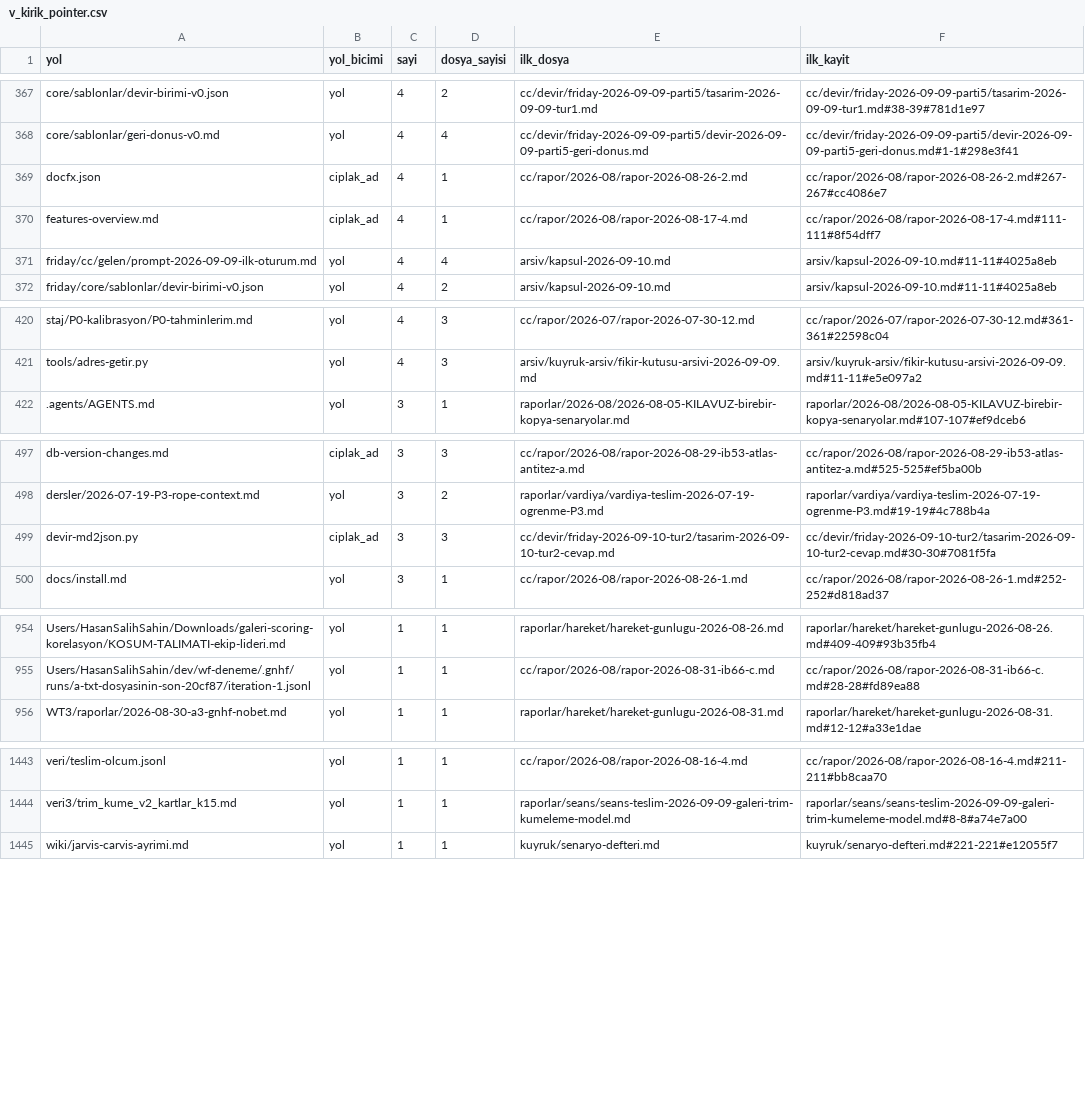
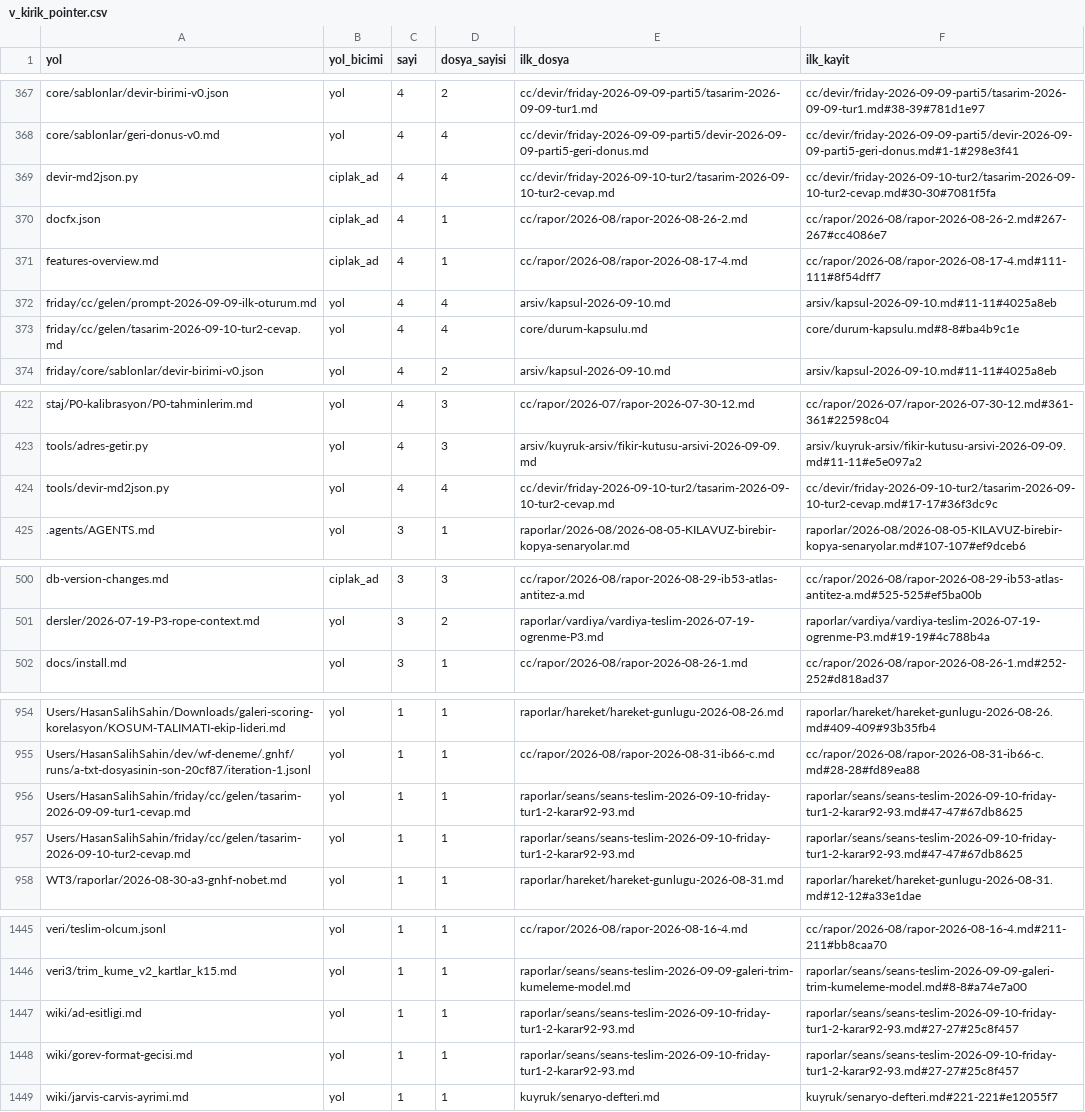
Before and after one commit to salihsahinin/sistem, a CSV file: veri/gorunum/v_kirik_pointer.csv, drawn as a sheet; only a part is shown, gaps mark what is left out; the diff covers the shown part only.

```diff
--- a/veri/gorunum/v_kirik_pointer.csv
+++ b/veri/gorunum/v_kirik_pointer.csv
@@ -368,2 +368,3 @@ core/sablonlar/devir-birimi-v0.json,yol,4,2,cc/devir/friday-2026-09-09-parti5/ta
 core/sablonlar/geri-donus-v0.md,yol,4,4,cc/devir/friday-2026-09-09-parti5/devir-2026-09-09-parti5-geri-donus.md,cc/devir/friday-2026-09-09-parti5/devir-2026-09-09-parti5-geri-donus.md#1-1#298e3f41
+devir-md2json.py,ciplak_ad,4,4,cc/devir/friday-2026-09-10-tur2/tasarim-2026-09-10-tur2-cevap.md,cc/devir/friday-2026-09-10-tur2/tasarim-2026-09-10-tur2-cevap.md#30-30#7081f5fa
 docfx.json,ciplak_ad,4,1,cc/rapor/2026-08/rapor-2026-08-26-2.md,cc/rapor/2026-08/rapor-2026-08-26-2.md#267-267#cc4086e7
@@ -371,2 +372,3 @@ features-overview.md,ciplak_ad,4,1,cc/rapor/2026-08/rapor-2026-08-17-4.md,cc/rap
 friday/cc/gelen/prompt-2026-09-09-ilk-oturum.md,yol,4,4,arsiv/kapsul-2026-09-10.md,arsiv/kapsul-2026-09-10.md#11-11#4025a8eb
+friday/cc/gelen/tasarim-2026-09-10-tur2-cevap.md,yol,4,4,core/durum-kapsulu.md,core/durum-kapsulu.md#8-8#ba4b9c1e
 friday/core/sablonlar/devir-birimi-v0.json,yol,4,2,arsiv/kapsul-2026-09-10.md,arsiv/kapsul-2026-09-10.md#11-11#4025a8eb
@@ -421,2 +423,3 @@ staj/P0-kalibrasyon/P0-tahminlerim.md,yol,4,3,cc/rapor/2026-07/rapor-2026-07-30-
 tools/adres-getir.py,yol,4,3,arsiv/kuyruk-arsiv/fikir-kutusu-arsivi-2026-09-09.md,arsiv/kuyruk-arsiv/fikir-kutusu-arsivi-2026-09-09.md#11-11#e5e097a2
+tools/devir-md2json.py,yol,4,4,cc/devir/friday-2026-09-10-tur2/tasarim-2026-09-10-tur2-cevap.md,cc/devir/friday-2026-09-10-tur2/tasarim-2026-09-10-tur2-cevap.md#17-17#36f3dc9c
 .agents/AGENTS.md,yol,3,1,raporlar/2026-08/2026-08-05-KILAVUZ-birebir-kopya-senaryolar.md,raporlar/2026-08/2026-08-05-KILAVUZ-birebir-kopya-senaryolar.md#107-107#ef9dceb6
@@ -498,3 +501,2 @@ db-version-changes.md,ciplak_ad,3,3,cc/rapor/2026-08/rapor-2026-08-29-ib53-atlas
 dersler/2026-07-19-P3-rope-context.md,yol,3,2,raporlar/vardiya/vardiya-teslim-2026-07-19-ogrenme-P3.md,raporlar/vardiya/vardiya-teslim-2026-07-19-ogrenme-P3.md#19-19#4c788b4a
-devir-md2json.py,ciplak_ad,3,3,cc/devir/friday-2026-09-10-tur2/tasarim-2026-09-10-tur2-cevap.md,cc/devir/friday-2026-09-10-tur2/tasarim-2026-09-10-tur2-cevap.md#30-30#7081f5fa
 docs/install.md,yol,3,1,cc/rapor/2026-08/rapor-2026-08-26-1.md,cc/rapor/2026-08/rapor-2026-08-26-1.md#252-252#d818ad37
@@ -955,2 +955,4 @@ Users/HasanSalihSahin/Downloads/galeri-scoring-korelasyon/KOSUM-TALIMATI-ekip-li
 Users/HasanSalihSahin/dev/wf-deneme/.gnhf/runs/a-txt-dosyasinin-son-20cf87/iteration-1.jsonl,yol,1,1,cc/rapor/2026-08/rapor-2026-08-31-ib66-c.md,cc/rapor/2026-08/rapor-2026-08-31-ib66-c.md#28-28#fd89ea88
+Users/HasanSalihSahin/friday/cc/gelen/tasarim-2026-09-09-tur1-cevap.md,yol,1,1,raporlar/seans/seans-teslim-2026-09-10-friday-tur1-2-karar92-93.md,raporlar/seans/seans-teslim-2026-09-10-friday-tur1-2-karar92-93.md#47-47#67db8625
+Users/HasanSalihSahin/friday/cc/gelen/tasarim-2026-09-10-tur2-cevap.md,yol,1,1,raporlar/seans/seans-teslim-2026-09-10-friday-tur1-2-karar92-93.md,raporlar/seans/seans-teslim-2026-09-10-friday-tur1-2-karar92-93.md#47-47#67db8625
 WT3/raporlar/2026-08-30-a3-gnhf-nobet.md,yol,1,1,raporlar/hareket/hareket-gunlugu-2026-08-31.md,raporlar/hareket/hareket-gunlugu-2026-08-31.md#12-12#a33e1dae
@@ -1444,2 +1446,4 @@ veri/teslim-olcum.jsonl,yol,1,1,cc/rapor/2026-08/rapor-2026-08-16-4.md,cc/rapor/
 veri3/trim_kume_v2_kartlar_k15.md,yol,1,1,raporlar/seans/seans-teslim-2026-09-09-galeri-trim-kumeleme-model.md,raporlar/seans/seans-teslim-2026-09-09-galeri-trim-kumeleme-model.md#8-8#a74e7a00
+wiki/ad-esitligi.md,yol,1,1,raporlar/seans/seans-teslim-2026-09-10-friday-tur1-2-karar92-93.md,raporlar/seans/seans-teslim-2026-09-10-friday-tur1-2-karar92-93.md#27-27#25c8f457
+wiki/gorev-format-gecisi.md,yol,1,1,raporlar/seans/seans-teslim-2026-09-10-friday-tur1-2-karar92-93.md,raporlar/seans/seans-teslim-2026-09-10-friday-tur1-2-karar92-93.md#27-27#25c8f457
 wiki/jarvis-carvis-ayrimi.md,yol,1,1,kuyruk/senaryo-defteri.md,kuyruk/senaryo-defteri.md#221-221#e12055f7
```
Also changed, not shown: 2 removed rows elsewhere in this file, veri/gorunum/v_bag.csv, veri/gorunum/v_hareket_gunluk.csv, 51 other files.
